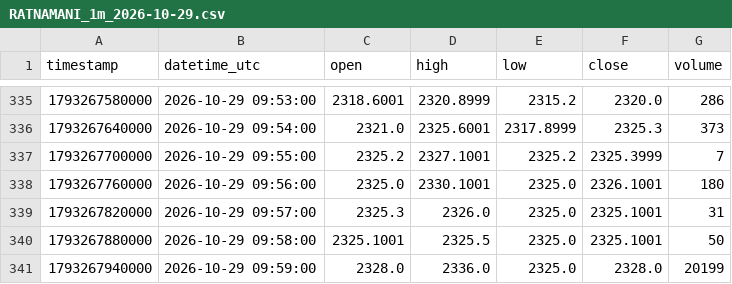
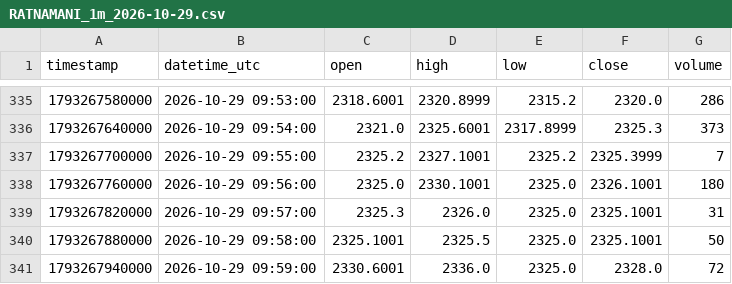
Before and after one commit to parshant65-lang/India-Stocks-1981-2010-Historical-Data, a CSV file: RATNAMANI/1m/2026/10/RATNAMANI_1m_2026-10-29.csv, drawn as a sheet; only a part is shown, gaps mark what is left out.

```diff
--- a/RATNAMANI/1m/2026/10/RATNAMANI_1m_2026-10-29.csv
+++ b/RATNAMANI/1m/2026/10/RATNAMANI_1m_2026-10-29.csv
@@ -340,2 +340,2 @@ timestamp,datetime_utc,open,high,low,close,volume
 1793267880000,2026-10-29 09:58:00,2325.1001,2325.5,2325.0,2325.1001,50
-1793267940000,2026-10-29 09:59:00,2328.0,2336.0,2325.0,2328.0,20199
+1793267940000,2026-10-29 09:59:00,2330.6001,2336.0,2325.0,2328.0,72
```
Also changed, not shown: RANASUG/1m/2026/10/RANASUG_1m_2026-10-30.csv, RATNAVEER/1m/2026/10/RATNAVEER_1m_2026-10-30.csv, 3 other files.
